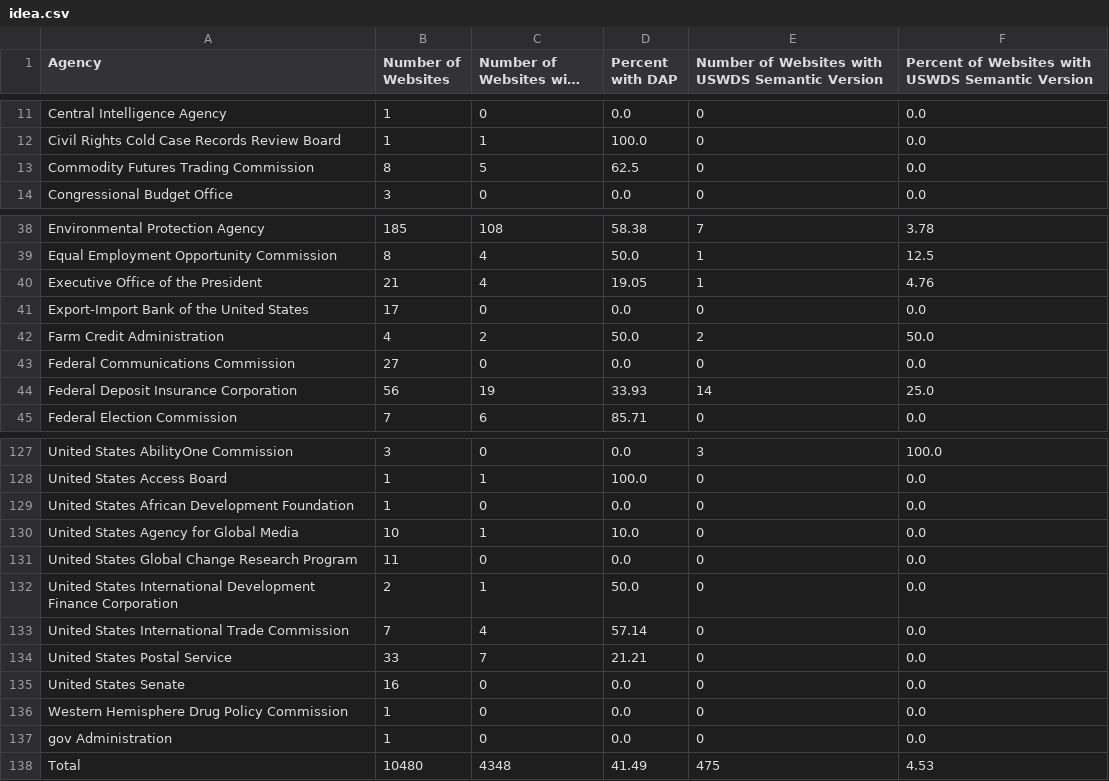
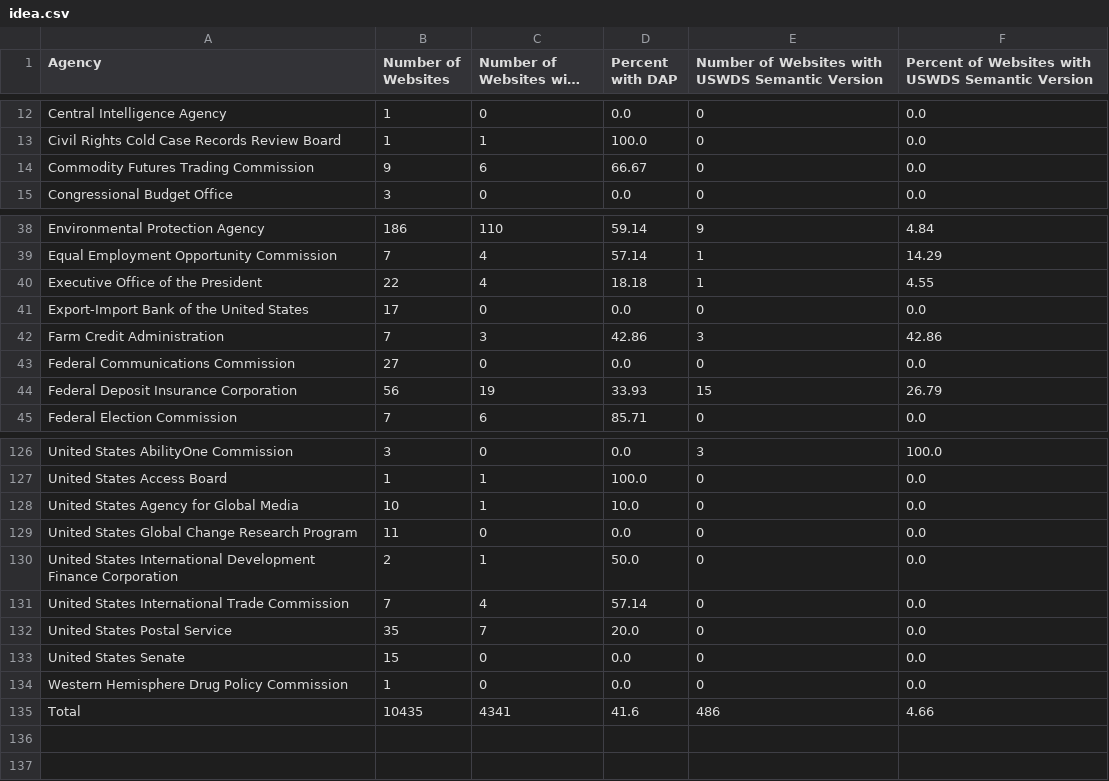
Before and after one commit to arpitjain099/site-scanning-analysis, a CSV file: reports/idea.csv, drawn as a sheet; only a part is shown, gaps mark what is left out; long unchanged cells end in …; removed rows and columns are numbered as before the commit, all else as after; the diff covers the shown part only; the diff names each change by its address in the sheet, - before the commit and + after, or states it on an @@ line.

```diff
--- a/reports/idea.csv
+++ b/reports/idea.csv
-B14 (Number of Websites): 8
+B14 (Number of Websites): 9
-C14 (Number of Websites with DAP): 5
+C14 (Number of Websites with DAP): 6
-D14 (Percent with DAP): 62.5
+D14 (Percent with DAP): 66.67
-B38 (Number of Websites): 185
+B38 (Number of Websites): 186
-C38 (Number of Websites with DAP): 108
+C38 (Number of Websites with DAP): 110
-D38 (Percent with DAP): 58.38
+D38 (Percent with DAP): 59.14
-E38: 7
+E38: 9
-F38: 3.78
+F38: 4.84
-B39 (Number of Websites): 8
+B39 (Number of Websites): 7
-D39 (Percent with DAP): 50.0
+D39 (Percent with DAP): 57.14
-F39: 12.5
+F39: 14.29
-B40 (Number of Websites): 21
+B40 (Number of Websites): 22
-D40 (Percent with DAP): 19.05
+D40 (Percent with DAP): 18.18
-F40: 4.76
+F40: 4.55
-B42 (Number of Websites): 4
+B42 (Number of Websites): 7
-C42 (Number of Websites with DAP): 2
+C42 (Number of Websites with DAP): 3
-D42 (Percent with DAP): 50.0
+D42 (Percent with DAP): 42.86
-E42: 2
+E42: 3
-F42: 50.0
+F42: 42.86
-E44: 14
+E44: 15
-F44: 25.0
+F44: 26.79
-row 129: United States African Development Foundation | 1 | 0 | 0.0 | 0 | 0.0
-B132 (Number of Websites): 33
+B132 (Number of Websites): 35
-D132 (Percent with DAP): 21.21
+D132 (Percent with DAP): 20.0
-B133 (Number of Websites): 16
+B133 (Number of Websites): 15
-row 137: gov Administration | 1 | 0 | 0.0 | 0 | 0.0
-B135 (Number of Websites): 10480
+B135 (Number of Websites): 10435
-C135 (Number of Websites with DAP): 4348
+C135 (Number of Websites with DAP): 4341
-D135 (Percent with DAP): 41.49
+D135 (Percent with DAP): 41.6
-E135: 475
+E135: 486
-F135: 4.53
+F135: 4.66
```
Also changed, not shown: 1 added row, 2 removed rows and 98 edited cells elsewhere in this file, reports/idea-bureau.csv.
